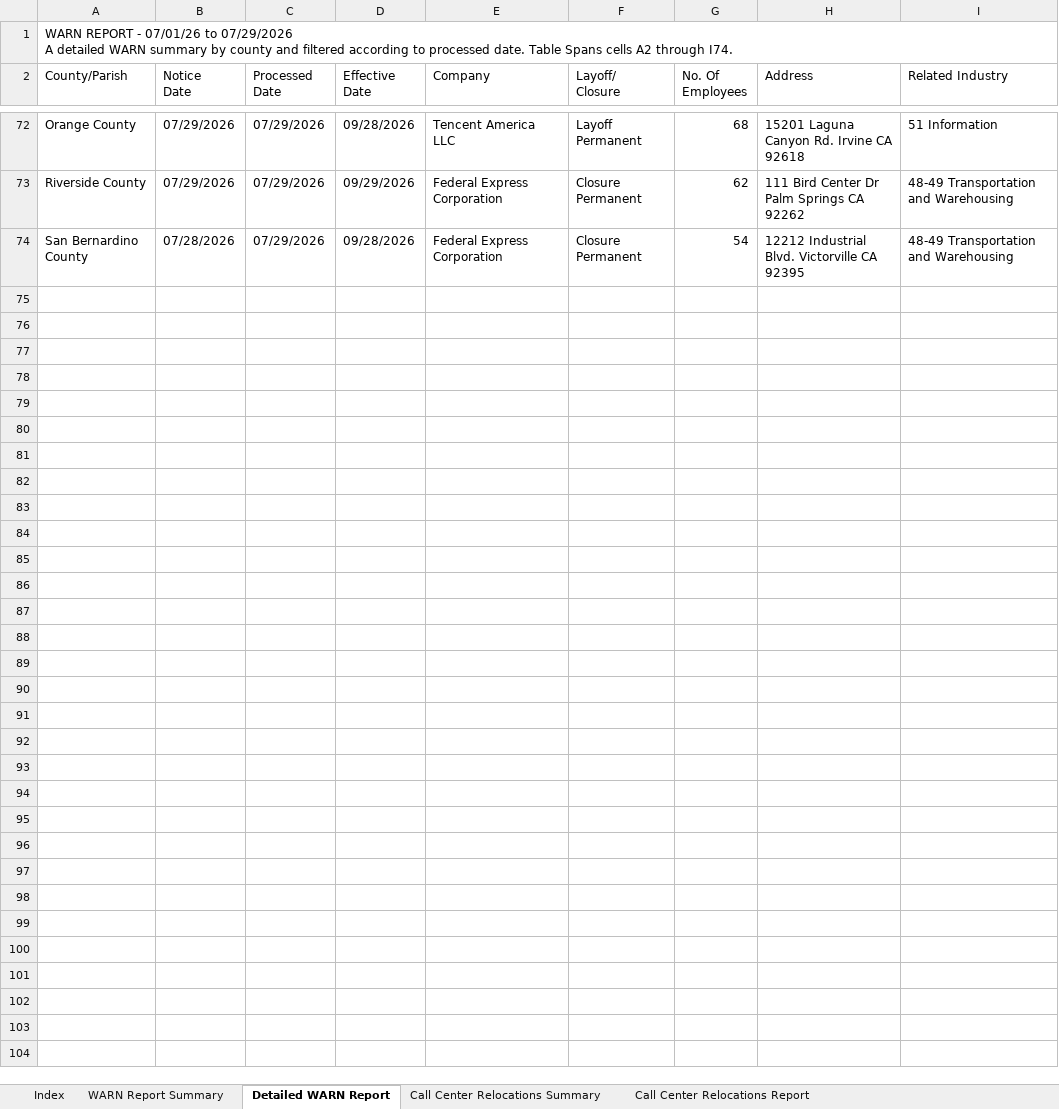
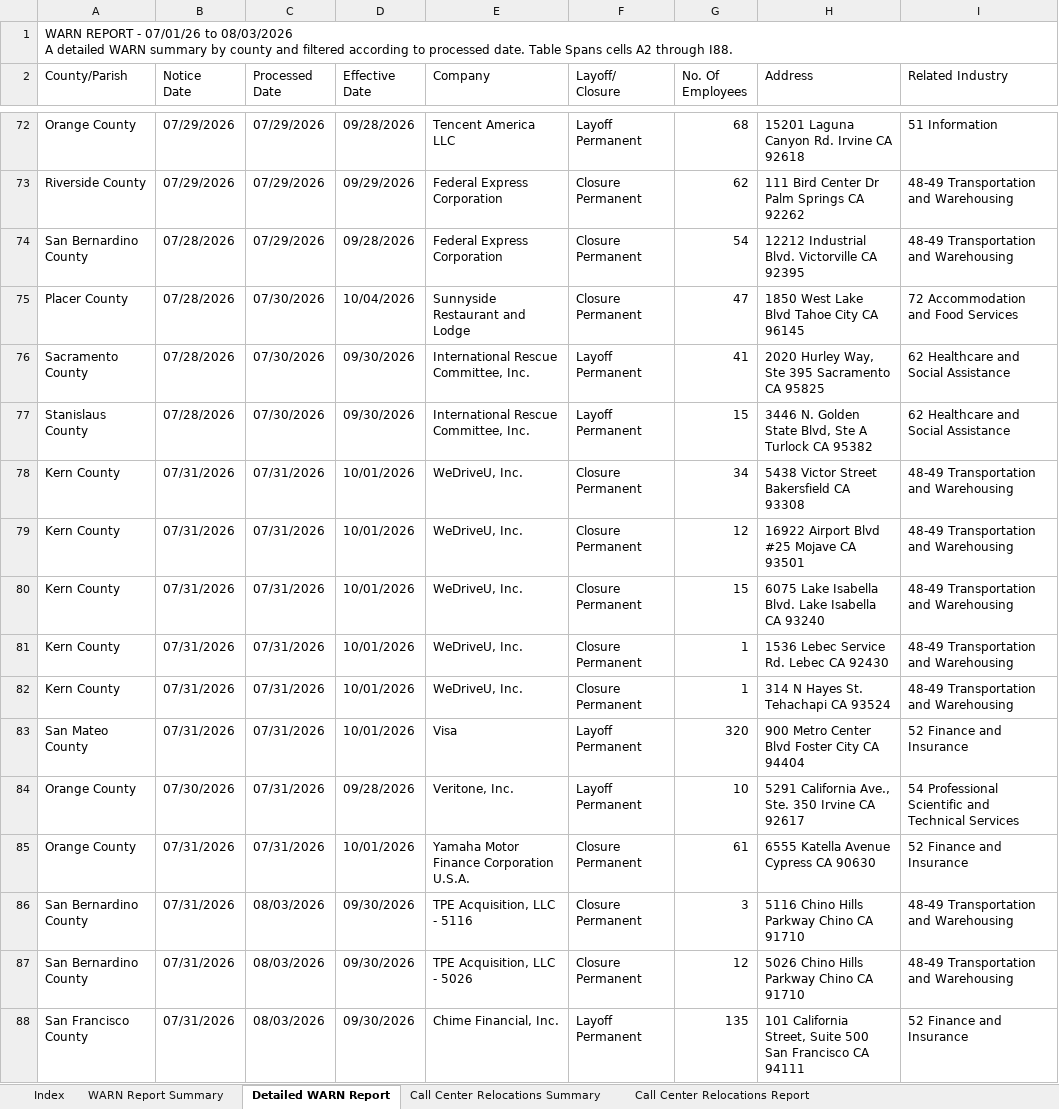
Before and after one commit to KristiJChoi/warnalerts, an Excel workbook: data/warn_report.xlsx, sheet Detailed WARN Report, drawn as a sheet; only a part is shown, gaps mark what is left out; values as stored, in another font and other column widths than the file's, no cell formats; table styles not drawn; ↵ is a line break in a cell; the diff names each change by its address in the sheet, - before the commit and + after, or states it on an @@ line.

Commit message:
chore: update WARN cache and subscriber data

```diff
--- a/data/warn_report.xlsx (sheet Detailed WARN Report)
+++ b/data/warn_report.xlsx (sheet Detailed WARN Report)
-A1 (County/Parish): …07/01/26 to 07/29/2026 ↵ A detailed WARN summary by county and filtered according to processed date. Table Spans cells A2 through I74.
+A1 (County/Parish): …07/01/26 to 08/03/2026 ↵ A detailed WARN summary by county and filtered according to processed date. Table Spans cells A2 through I88.
+row 75: Placer County | 07/28/2026 | 07/30/2026 | 10/04/2026 | Sunnyside Restaurant and Lodge | Closure Permanent | 47 | 1850 West Lake Blvd Tahoe City CA 96145 | 72 Accommodation and Food Services
+row 76: Sacramento County | 07/28/2026 | 07/30/2026 | 09/30/2026 | International Rescue Committee, Inc. | Layoff Permanent | 41 | 2020 Hurley Way, Ste 395 Sacramento CA 95825 | 62 Healthcare and Social Assistance
+row 77: Stanislaus County | 07/28/2026 | 07/30/2026 | 09/30/2026 | International Rescue Committee, Inc. | Layoff Permanent | 15 | 3446 N. Golden State Blvd, Ste A Turlock CA 95382 | 62 Healthcare and Social Assistance
+row 78: Kern County | 07/31/2026 | 07/31/2026 | 10/01/2026 | WeDriveU, Inc. | Closure Permanent | 34 | 5438 Victor Street Bakersfield CA 93308 | 48-49 Transportation and Warehousing
+row 79: Kern County | 07/31/2026 | 07/31/2026 | 10/01/2026 | WeDriveU, Inc. | Closure Permanent | 12 | 16922 Airport Blvd #25 Mojave CA 93501 | 48-49 Transportation and Warehousing
+row 80: Kern County | 07/31/2026 | 07/31/2026 | 10/01/2026 | WeDriveU, Inc. | Closure Permanent | 15 | 6075 Lake Isabella Blvd. Lake Isabella CA 93240 | 48-49 Transportation and Warehousing
+row 81: Kern County | 07/31/2026 | 07/31/2026 | 10/01/2026 | WeDriveU, Inc. | Closure Permanent | 1 | 1536 Lebec Service Rd. Lebec CA 92430 | 48-49 Transportation and Warehousing
+row 82: Kern County | 07/31/2026 | 07/31/2026 | 10/01/2026 | WeDriveU, Inc. | Closure Permanent | 1 | 314 N Hayes St. Tehachapi CA 93524 | 48-49 Transportation and Warehousing
+row 83: San Mateo County | 07/31/2026 | 07/31/2026 | 10/01/2026 | Visa | Layoff Permanent | 320 | 900 Metro Center Blvd Foster City CA 94404 | 52 Finance and Insurance
+row 84: Orange County | 07/30/2026 | 07/31/2026 | 09/28/2026 | Veritone, Inc. | Layoff Permanent | 10 | 5291 California Ave., Ste. 350 Irvine CA 92617 | 54 Professional Scientific and Technical Services
+row 85: Orange County | 07/31/2026 | 07/31/2026 | 10/01/2026 | Yamaha Motor Finance Corporation U.S.A. | Closure Permanent | 61 | 6555 Katella Avenue Cypress CA 90630 | 52 Finance and Insurance
+row 86: San Bernardino County | 07/31/2026 | 08/03/2026 | 09/30/2026 | TPE Acquisition, LLC - 5116 | Closure Permanent | 3 | 5116 Chino Hills Parkway Chino CA 91710 | 48-49 Transportation and Warehousing
+row 87: San Bernardino County | 07/31/2026 | 08/03/2026 | 09/30/2026 | TPE Acquisition, LLC - 5026 | Closure Permanent | 12 | 5026 Chino Hills Parkway Chino CA 91710 | 48-49 Transportation and Warehousing
+row 88: San Francisco County | 07/31/2026 | 08/03/2026 | 09/30/2026 | Chime Financial, Inc. | Layoff Permanent | 135 | 101 California Street, Suite 500 San Francisco CA 94111 | 52 Finance and Insurance
```
Also changed, not shown: sheet WARN Report Summary, sheet Call Center Relocations Report, cell formats.
